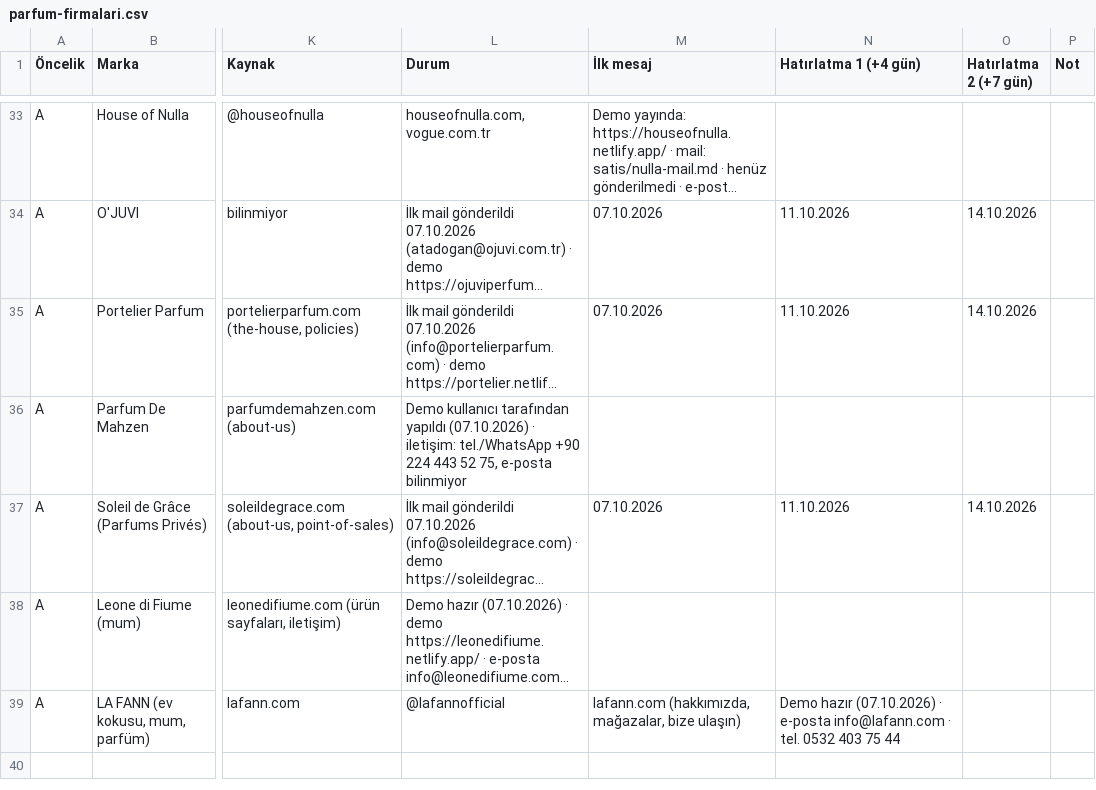
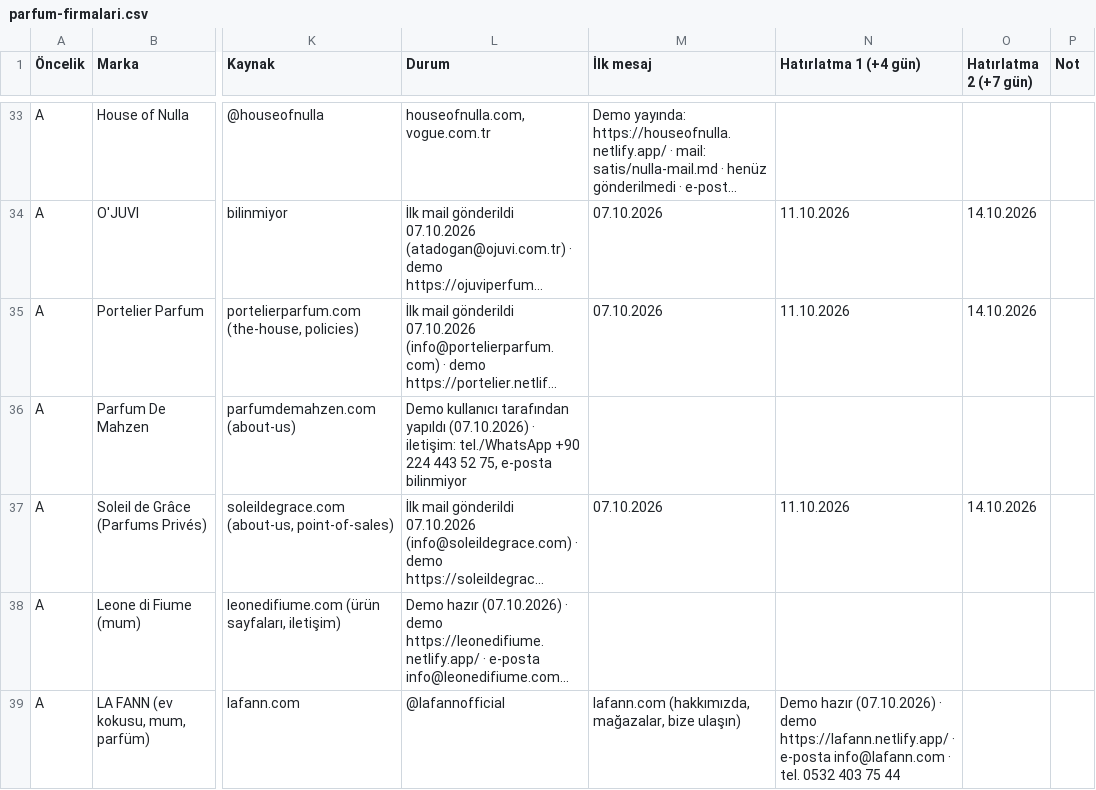
Before and after one commit to berkasengul/analiz, a CSV file: satis/parfum-firmalari.csv, drawn as a sheet; only a part is shown, gaps mark what is left out; long unchanged cells end in …; the diff names each change by its address in the sheet, - before the commit and + after, or states it on an @@ line.

```diff
--- a/satis/parfum-firmalari.csv
+++ b/satis/parfum-firmalari.csv
-N39 (Hatırlatma 1 (+4 gün)): …(07.10.2026) · e-posta info@lafann.com…
+N39 (Hatırlatma 1 (+4 gün)): …(07.10.2026) · demo https://lafann.netlify.app/ · e-posta info@lafann.com…
```
Also changed, not shown: 1 other file.
